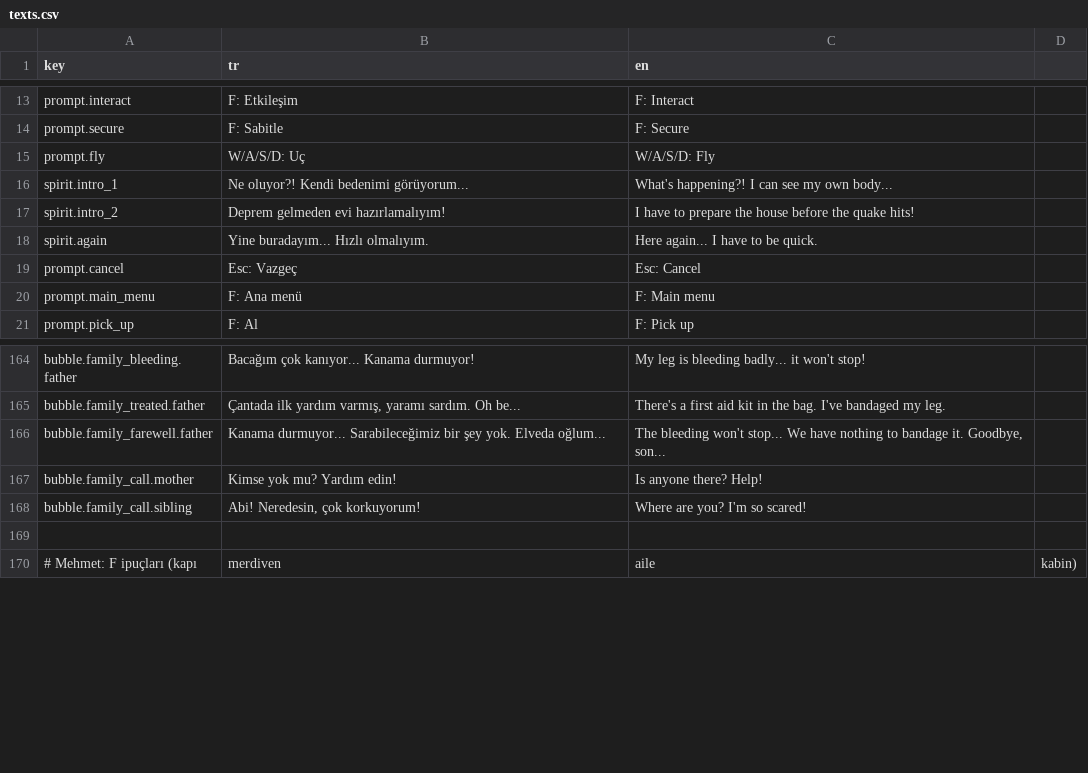
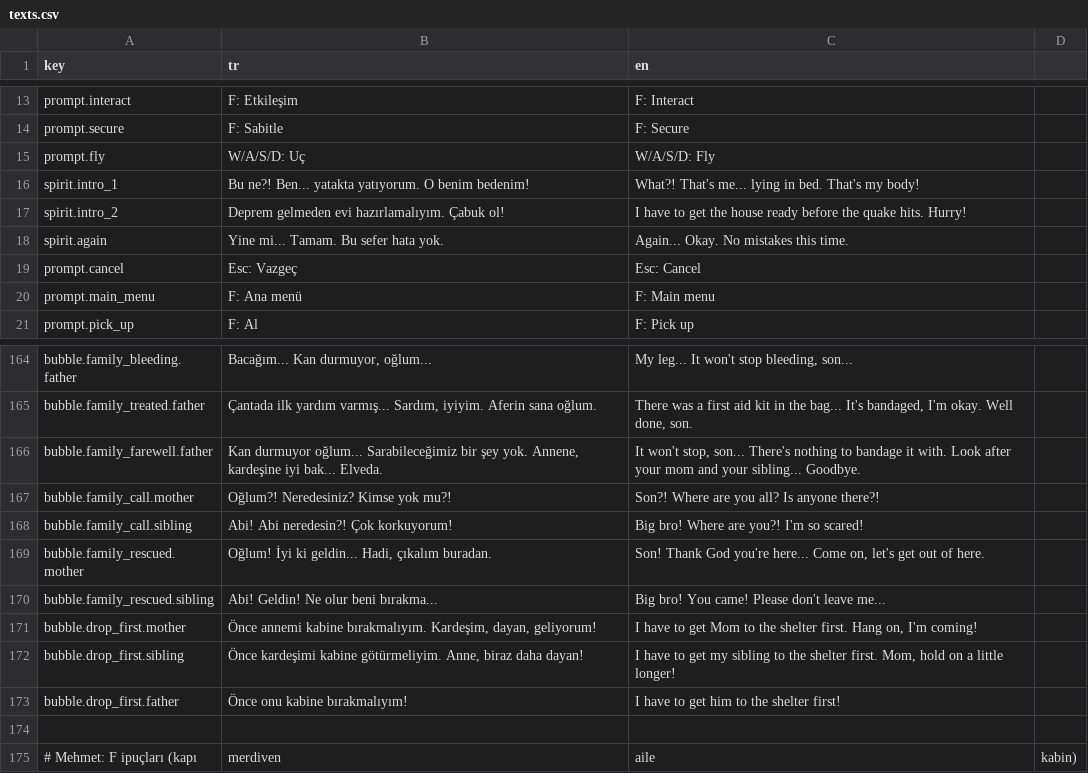
Before and after one commit to g0ktengri/i-wish-civilgamejam2026, a CSV file: Assets/Resources/texts.csv, drawn as a sheet; only a part is shown, gaps mark what is left out; the diff covers the shown part only; the diff names each change by its address in the sheet, - before the commit and + after, or states it on an @@ line.

Commit message:
[Mehmet] Play testi 30: once onu birak oda engeli, buyuk vidalar, dogal konusmalar
- FamilyDirector.GuardRooms: biri takip ederken bekleyen diger uyenin odasina girilmez, oyuncu esikte kalir ve soylenir
- RoomVisibility.RoomKeyAt (yeni)
- ScrewMinigame: vida basi 18 -> 24 px
- texts.csv (Berke'nin dosyasi, ENTEGRASYON'da not): balon replikleri dogallastirildi; yeni family_rescued ve drop_first satirlari
- FamilyMember: anne ve kardes kurtarilinca konusur

```diff
--- a/Assets/Resources/texts.csv
+++ b/Assets/Resources/texts.csv
-B16 (tr): Ne oluyor?! Kendi bedenimi görüyorum...
+B16 (tr): Bu ne?! Ben... yatakta yatıyorum. O benim bedenim!
-C16 (en): What's happening?! I can see my own body...
+C16 (en): What?! That's me... lying in bed. That's my body!
-B17 (tr): Deprem gelmeden evi hazırlamalıyım!
+B17 (tr): Deprem gelmeden evi hazırlamalıyım. Çabuk ol!
-C17 (en): …have to prepare the house before the quake hits!
+C17 (en): …have to get the house ready before the quake hits. Hurry!
-B18 (tr): Yine buradayım... Hızlı olmalıyım.
+B18 (tr): Yine mi... Tamam. Bu sefer hata yok.
-C18 (en): Here again... I have to be quick.
+C18 (en): Again... Okay. No mistakes this time.
-B164 (tr): Bacağım çok kanıyor... Kanama durmuyor!
+B164 (tr): Bacağım... Kan durmuyor, oğlum...
-C164 (en): My leg is bleeding badly... it won't stop!
+C164 (en): My leg... It won't stop bleeding, son...
-B165 (tr): …ilk yardım varmış, yaramı sardım. Oh be...
+B165 (tr): …ilk yardım varmış... Sardım, iyiyim. Aferin sana oğlum.
-C165 (en): There's a first aid kit in the bag. I've bandaged my leg.
+C165 (en): There was a first aid kit in the bag... It's bandaged, I'm okay. Well done, son.
-B166 (tr): Kanama durmuyor... Sarabileceğimiz bir şey yok. Elveda oğlum...
+B166 (tr): Kan durmuyor oğlum... Sarabileceğimiz bir şey yok. Annene, kardeşine iyi bak... Elveda.
-C166 (en): The bleeding won't stop... We have nothing to bandage it. Goodbye, son...
+C166 (en): It won't stop, son... There's nothing to bandage it with. Look after your mom and your sibling... Goodbye.
-B167 (tr): Kimse yok mu? Yardım edin!
+B167 (tr): Oğlum?! Neredesiniz? Kimse yok mu?!
-C167 (en): Is anyone there? Help!
+C167 (en): Son?! Where are you all? Is anyone there?!
-B168 (tr): Abi! Neredesin, çok korkuyorum!
+B168 (tr): Abi! Abi neredesin?! Çok korkuyorum!
-C168 (en): Where are you? I'm so scared!
+C168 (en): Big bro! Where are you?! I'm so scared!
+row 169: bubble.family_rescued.mother | Oğlum! İyi ki geldin... Hadi, çıkalım buradan. | Son! Thank God you're here... Come on, let's get out of here.
+row 170: bubble.family_rescued.sibling | Abi! Geldin! Ne olur beni bırakma... | Big bro! You came! Please don't leave me...
+row 171: bubble.drop_first.mother | Önce annemi kabine bırakmalıyım. Kardeşim, dayan, geliyorum! | I have to get Mom to the shelter first. Hang on, I'm coming!
+row 172: bubble.drop_first.sibling | Önce kardeşimi kabine götürmeliyim. Anne, biraz daha dayan! | I have to get my sibling to the shelter first. Mom, hold on a little longer!
+row 173: bubble.drop_first.father | Önce onu kabine bırakmalıyım! | I have to get him to the shelter first!
```
Also changed, not shown: 32 edited cells elsewhere in this file, 8 other files.
